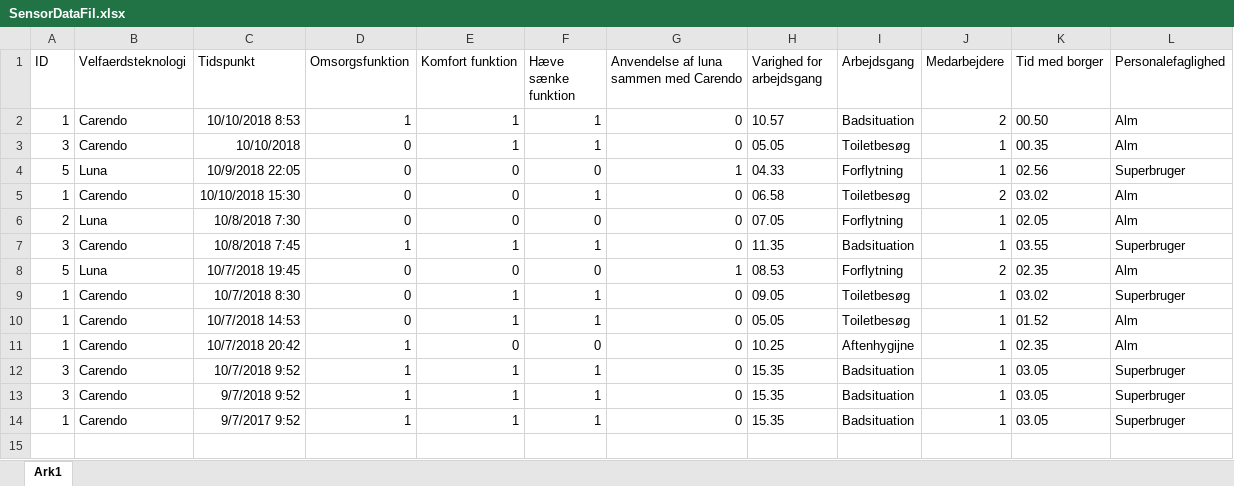
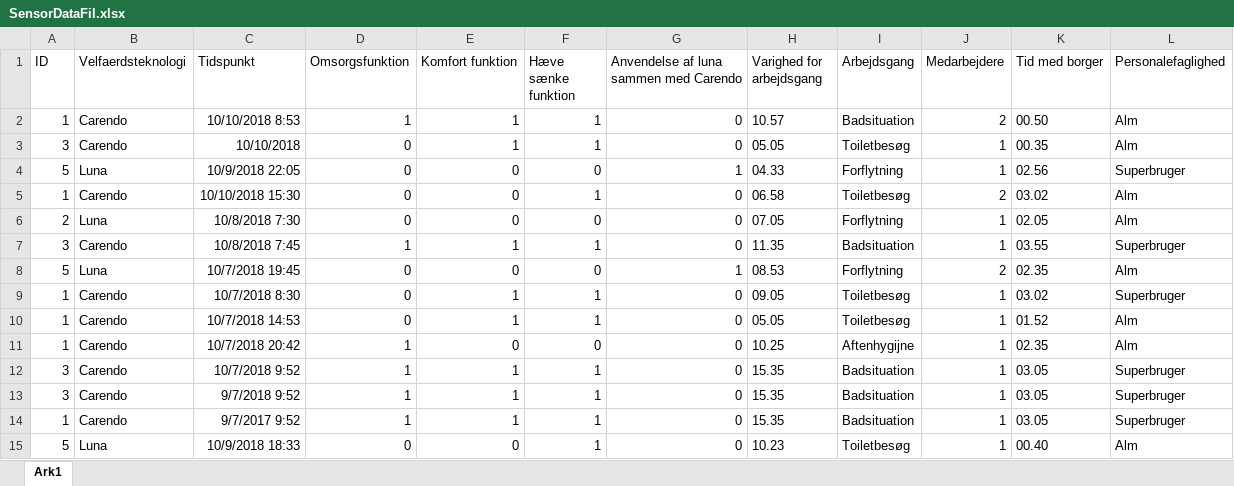
Before and after one commit to MelanieJensen93/Bachelor, an Excel workbook: SensorDataFil.xlsx, sheet Ark1, drawn as a sheet; values as stored, in another font and other column widths than the file's, no borders; the diff names each change by its address in the sheet, - before the commit and + after, or states it on an @@ line.

Commit message:
Vælg tidspunkt fra listbox.

```diff
--- a/SensorDataFil.xlsx (sheet Ark1)
+++ b/SensorDataFil.xlsx (sheet Ark1)
+row 15: 5 | Luna | 10/9/2018 18:33 | 0 | 0 | 1 | 0 | 10.23 | Toiletbesøg | 1 | 00.40 | Alm
```
Also changed, not shown: 6 other files.
